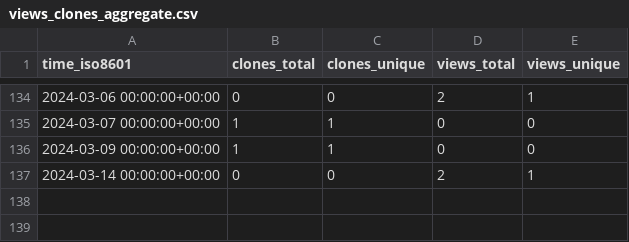
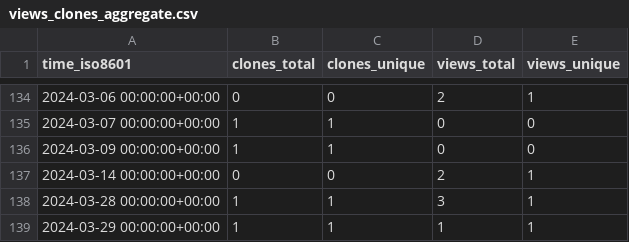
Before and after one commit to NBICLAB/optgan-data-repo, a CSV file: NBICLAB/OPT-GAN/ghrs-data/views_clones_aggregate.csv, drawn as a sheet; only a part is shown, gaps mark what is left out; the diff names each change by its address in the sheet, - before the commit and + after, or states it on an @@ line.

```diff
--- a/NBICLAB/OPT-GAN/ghrs-data/views_clones_aggregate.csv
+++ b/NBICLAB/OPT-GAN/ghrs-data/views_clones_aggregate.csv
+row 138: 2024-03-28 00:00:00+00:00 | 1 | 1 | 3 | 1
+row 139: 2024-03-29 00:00:00+00:00 | 1 | 1 | 1 | 1
```
Also changed, not shown: 1 other file.
